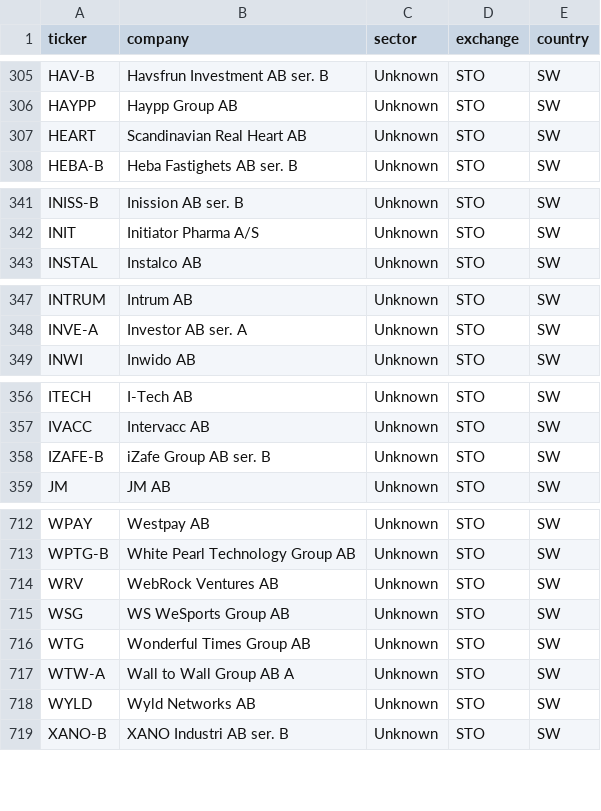
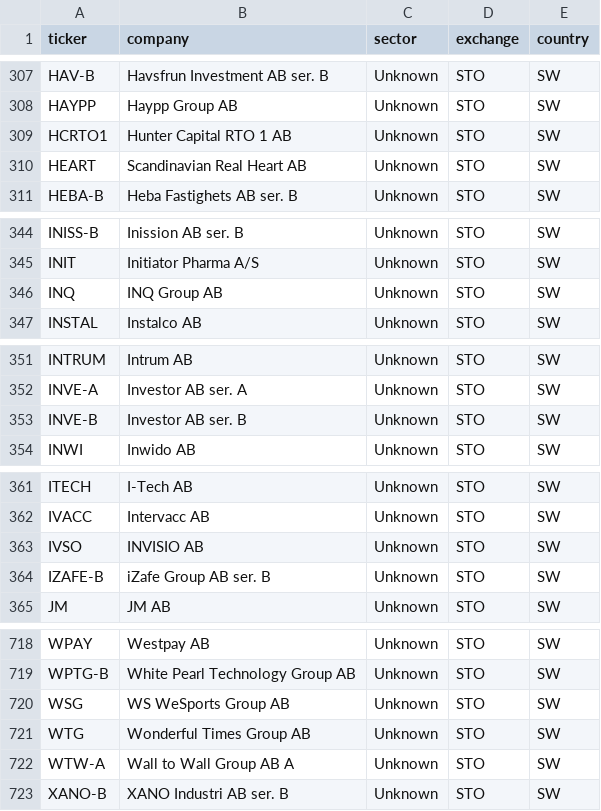
Before and after one commit to hiqporoid/Magicformula-suomi, a CSV file: python_pipeline/data/stockholm_main_market_universe.csv, drawn as a sheet; only a part is shown, gaps mark what is left out; removed rows and columns are numbered as before the commit, all else as after; the diff covers the shown part only; the diff names each change by its address in the sheet, - before the commit and + after, or states it on an @@ line.

```diff
--- a/python_pipeline/data/stockholm_main_market_universe.csv
+++ b/python_pipeline/data/stockholm_main_market_universe.csv
+row 309: HCRTO1 | Hunter Capital RTO 1 AB | Unknown | STO | SW
+row 346: INQ | INQ Group AB | Unknown | STO | SW
+row 353: INVE-B | Investor AB ser. B | Unknown | STO | SW
+row 363: IVSO | INVISIO AB | Unknown | STO | SW
-row 714: WRV | WebRock Ventures AB | Unknown | STO | SW
-row 718: WYLD | Wyld Networks AB | Unknown | STO | SW
```
Also changed, not shown: 10 added rows, 8 removed rows and 2 edited cells elsewhere in this file, python_pipeline/data/financials.csv, python_pipeline/data/main_market_universe.csv, 1 other file.
